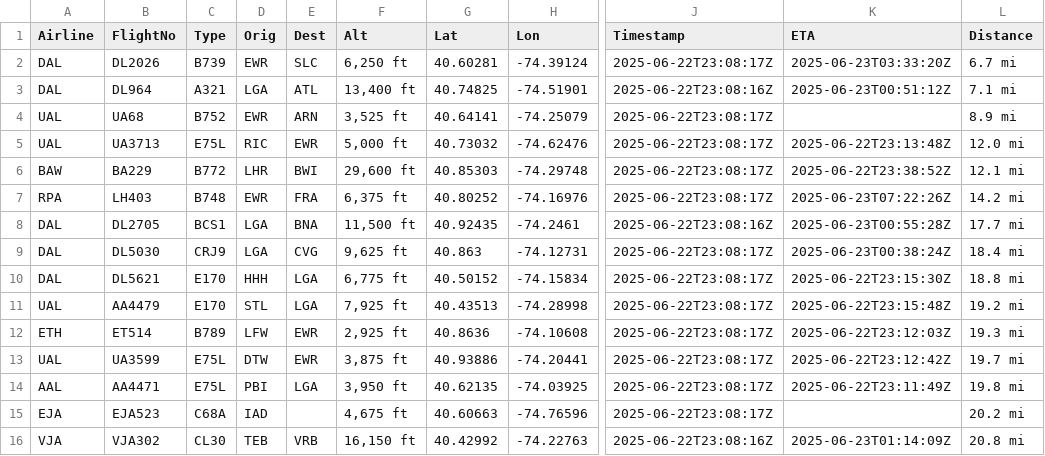
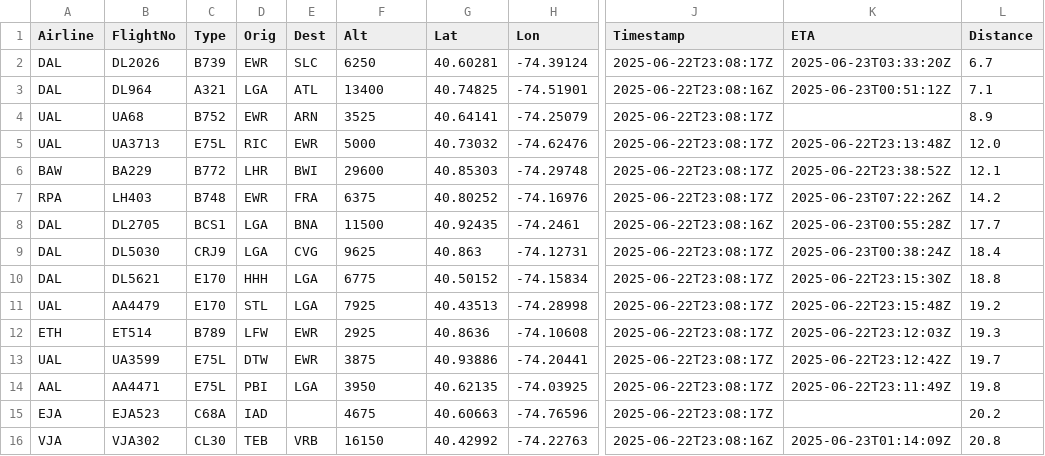
Before and after one commit to alexdelargy/FlightsBoard, a CSV file: SampleData.csv, drawn as a sheet; only a part is shown, gaps mark what is left out; the diff names each change by its address in the sheet, - before the commit and + after, or states it on an @@ line.

```diff
--- a/SampleData.csv
+++ b/SampleData.csv
-F2 (Alt): 6,250 ft
+F2 (Alt): 6250
-L2 (Distance): 6.7 mi
+L2 (Distance): 6.7
-F3 (Alt): 13,400 ft
+F3 (Alt): 13400
-L3 (Distance): 7.1 mi
+L3 (Distance): 7.1
-F4 (Alt): 3,525 ft
+F4 (Alt): 3525
-L4 (Distance): 8.9 mi
+L4 (Distance): 8.9
-F5 (Alt): 5,000 ft
+F5 (Alt): 5000
-L5 (Distance): 12.0 mi
+L5 (Distance): 12.0
-F6 (Alt): 29,600 ft
+F6 (Alt): 29600
-L6 (Distance): 12.1 mi
+L6 (Distance): 12.1
-F7 (Alt): 6,375 ft
+F7 (Alt): 6375
-L7 (Distance): 14.2 mi
+L7 (Distance): 14.2
-F8 (Alt): 11,500 ft
+F8 (Alt): 11500
-L8 (Distance): 17.7 mi
+L8 (Distance): 17.7
-F9 (Alt): 9,625 ft
+F9 (Alt): 9625
-L9 (Distance): 18.4 mi
+L9 (Distance): 18.4
-F10 (Alt): 6,775 ft
+F10 (Alt): 6775
-L10 (Distance): 18.8 mi
+L10 (Distance): 18.8
-F11 (Alt): 7,925 ft
+F11 (Alt): 7925
-L11 (Distance): 19.2 mi
+L11 (Distance): 19.2
-F12 (Alt): 2,925 ft
+F12 (Alt): 2925
-L12 (Distance): 19.3 mi
+L12 (Distance): 19.3
-F13 (Alt): 3,875 ft
+F13 (Alt): 3875
-L13 (Distance): 19.7 mi
+L13 (Distance): 19.7
-F14 (Alt): 3,950 ft
+F14 (Alt): 3950
-L14 (Distance): 19.8 mi
+L14 (Distance): 19.8
-F15 (Alt): 4,675 ft
+F15 (Alt): 4675
-L15 (Distance): 20.2 mi
+L15 (Distance): 20.2
-F16 (Alt): 16,150 ft
+F16 (Alt): 16150
-L16 (Distance): 20.8 mi
+L16 (Distance): 20.8
```
Also changed, not shown: 2 other files.
